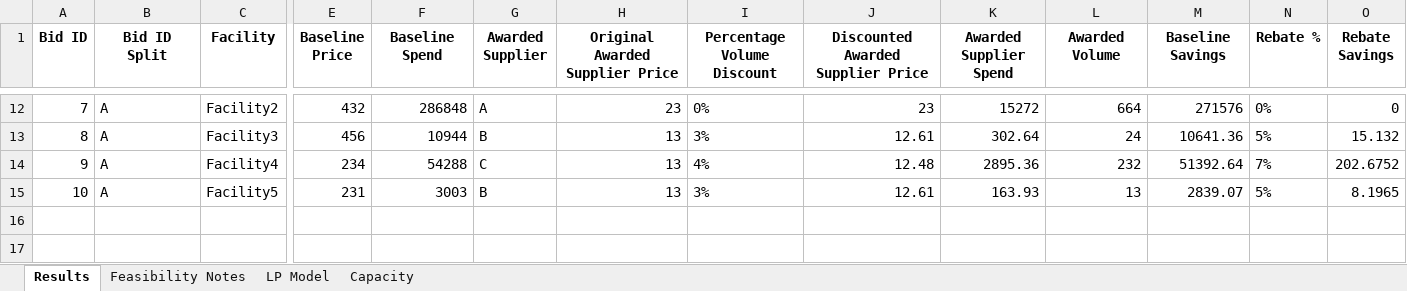
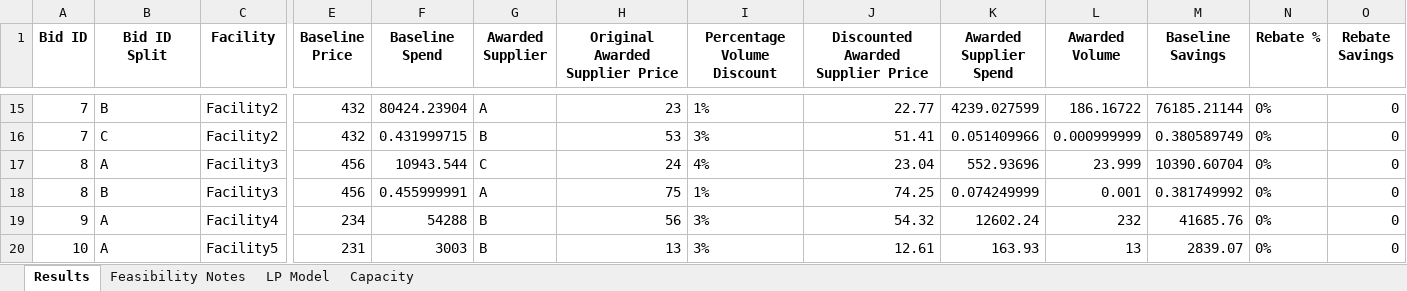
Before and after one commit to peytonwates24/RFP_Analysis_Automation2, an Excel workbook: optimization_results.xlsx, sheet Results, drawn as a sheet; only a part is shown, gaps mark what is left out; values as stored, in another font and other column widths than the file's, no borders; addresses are those after the commit; rows hold the shown columns only; the diff covers the shown part only; the diff names each change by its address in the sheet, - before the commit and + after, or states it on an @@ line.

```diff
--- a/optimization_results.xlsx (sheet Results)
+++ b/optimization_results.xlsx (sheet Results)
-B15 (Bid ID Split): A
+B15 (Bid ID Split): B
-F15 (Baseline Spend): 286848
+F15 (Baseline Spend): 80424.23904
-I15 (Percentage Volume Discount): 0%
+I15 (Percentage Volume Discount): 1%
-J15: 23
+J15: 22.77
-K15 (Awarded Supplier Spend): 15272
+K15 (Awarded Supplier Spend): 4239.027599
-L15 (Awarded Volume): 664
+L15 (Awarded Volume): 186.16722
-M15 (Baseline Savings): 271576
+M15 (Baseline Savings): 76185.21144
+row 16: 7 | C | Facility2 | 432 | 0.431999715 | B | 53 | 3% | 51.41 | 0.051409966 | 0.000999999 | 0.380589749 | 0% | 0
-F17 (Baseline Spend): 10944
+F17 (Baseline Spend): 10943.544
-G17 (Awarded Supplier): B
+G17 (Awarded Supplier): C
-H17 (Original Awarded Supplier Price): 13
+H17 (Original Awarded Supplier Price): 24
-I17 (Percentage Volume Discount): 3%
+I17 (Percentage Volume Discount): 4%
-J17: 12.61
+J17: 23.04
-K17 (Awarded Supplier Spend): 302.64
+K17 (Awarded Supplier Spend): 552.93696
-L17 (Awarded Volume): 24
+L17 (Awarded Volume): 23.999
-M17 (Baseline Savings): 10641.36
+M17 (Baseline Savings): 10390.60704
-N17 (Rebate %): 5%
+N17 (Rebate %): 0%
-O17 (Rebate Savings): 15.132
+O17 (Rebate Savings): 0
+row 18: 8 | B | Facility3 | 456 | 0.455999991 | A | 75 | 1% | 74.25 | 0.074249999 | 0.001 | 0.381749992 | 0% | 0
-G19 (Awarded Supplier): C
+G19 (Awarded Supplier): B
-H19 (Original Awarded Supplier Price): 13
+H19 (Original Awarded Supplier Price): 56
-I19 (Percentage Volume Discount): 4%
+I19 (Percentage Volume Discount): 3%
-J19: 12.48
+J19: 54.32
-K19 (Awarded Supplier Spend): 2895.36
+K19 (Awarded Supplier Spend): 12602.24
-M19 (Baseline Savings): 51392.64
+M19 (Baseline Savings): 41685.76
-N19 (Rebate %): 7%
+N19 (Rebate %): 0%
-O19 (Rebate Savings): 202.6752
+O19 (Rebate Savings): 0
-N20 (Rebate %): 5%
+N20 (Rebate %): 0%
-O20 (Rebate Savings): 8.1965
+O20 (Rebate Savings): 0
```
Also changed, not shown: 4 added rows, 1 removed row and 54 edited cells elsewhere in this sheet, sheet Feasibility Notes, sheet LP Model, 1 other file.
